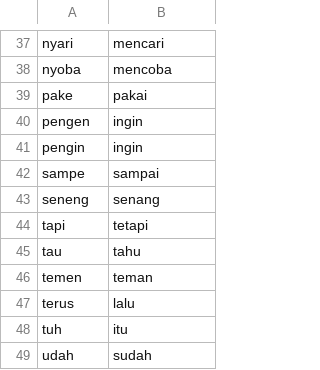
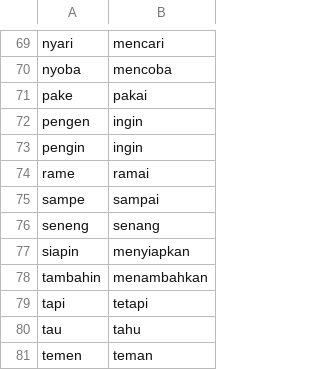
Before and after one commit to MohamedRef/Kabar-app, a TSV file: content/freq/id.street.tsv, drawn as a sheet; only a part is shown, gaps mark what is left out; the shorter side is filled out with more unchanged rows; the diff covers the shown part only.

```diff
--- a/content/freq/id.street.tsv
+++ b/content/freq/id.street.tsv
@@ -41,4 +73,7 @@ pengen	ingin
 pengin	ingin
+rame	ramai
 sampe	sampai
 seneng	senang
+siapin	menyiapkan
+tambahin	menambahkan
 tapi	tetapi
```
Also changed, not shown: 32 added rows and 1 edited cell elsewhere in this file, 5 other files.
